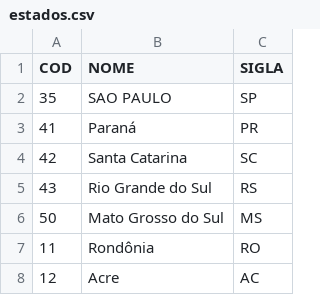
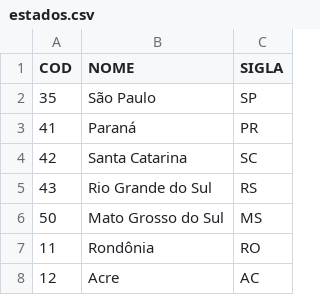
Before and after one commit to transparencia-mg/frictionless-hangout-jan2022, a CSV file: data/estados.csv, drawn as a sheet; only a part is shown.

```diff
--- a/data/estados.csv
+++ b/data/estados.csv
@@ -1,3 +1,3 @@
 COD,NOME,SIGLA
-35,SAO PAULO, SP
+35,São Paulo, SP
 41,Paraná, PR
```
Also changed, not shown: 3 other files.
